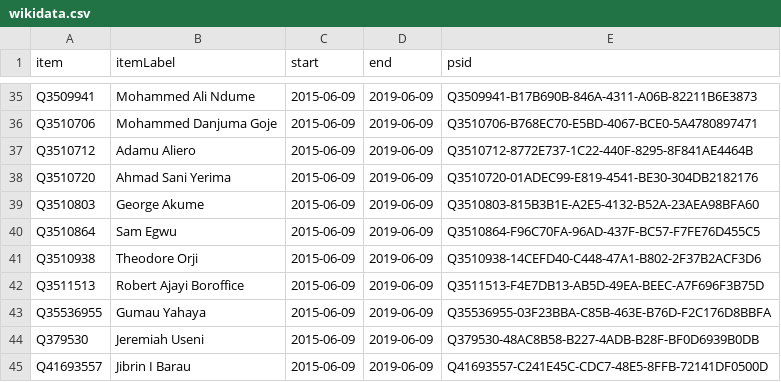
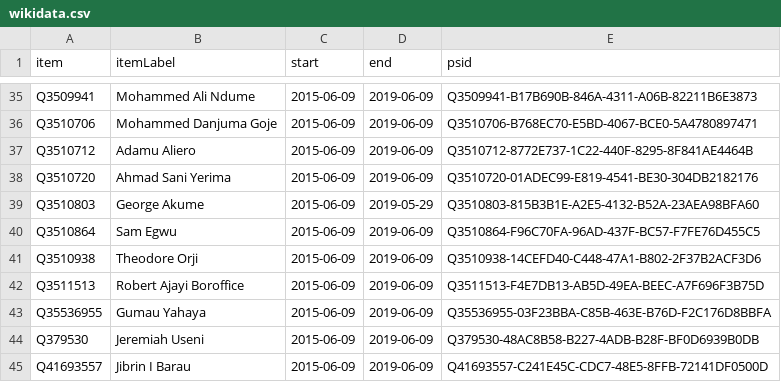
Before and after one commit to every-politician-scrapers/nigeria, a CSV file: sources/senate-8/wikidata.csv, drawn as a sheet; only a part is shown, gaps mark what is left out.

Commit message:
Compare external sources to Wikidata

```diff
--- a/sources/senate-8/wikidata.csv
+++ b/sources/senate-8/wikidata.csv
@@ -38,3 +38,3 @@ Q3510712,Adamu Aliero,2015-06-09,2019-06-09,Q3510712-8772E737-1C22-440F-8295-8F8
 Q3510720,Ahmad Sani Yerima,2015-06-09,2019-06-09,Q3510720-01ADEC99-E819-4541-BE30-304DB2182176
-Q3510803,George Akume,2015-06-09,2019-06-09,Q3510803-815B3B1E-A2E5-4132-B52A-23AEA98BFA60
+Q3510803,George Akume,2015-06-09,2019-05-29,Q3510803-815B3B1E-A2E5-4132-B52A-23AEA98BFA60
 Q3510864,Sam Egwu,2015-06-09,2019-06-09,Q3510864-F96C70FA-96AD-437F-BC57-F7FE76D455C5
```
